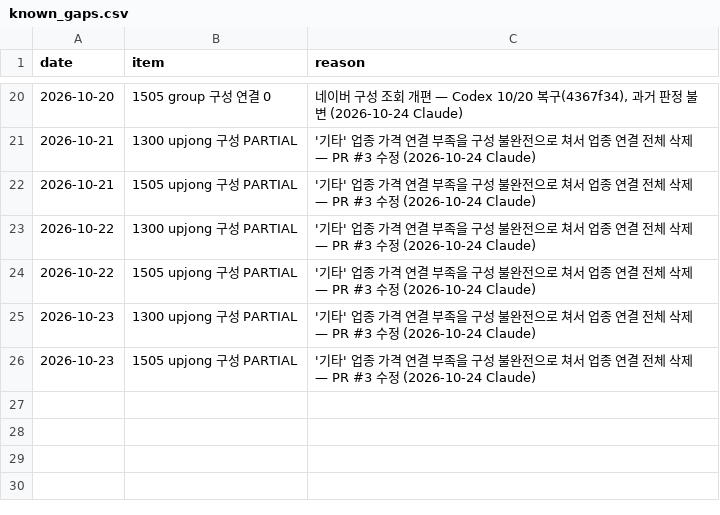
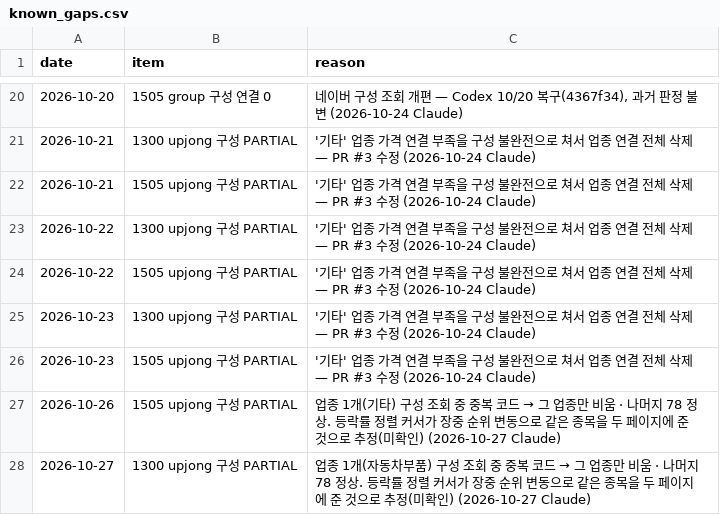
Before and after one commit to Hyeokgi/stock-omakase, a CSV file: data/snapshot_watch/known_gaps.csv, drawn as a sheet; only a part is shown, gaps mark what is left out; the diff names each change by its address in the sheet, - before the commit and + after, or states it on an @@ line.

```diff
--- a/data/snapshot_watch/known_gaps.csv
+++ b/data/snapshot_watch/known_gaps.csv
+row 27: 2026-10-26 | 1505 upjong 구성 PARTIAL | 업종 1개(기타) 구성 조회 중 중복 코드 → 그 업종만 비움 · 나머지 78 정상. 등락률 정렬 커서가 장중 순위 변동으로 같은 종목을 두 페이지에 준 것으로 추정(미확인) (2026-10-27 Claude)
+row 28: 2026-10-27 | 1300 upjong 구성 PARTIAL | 업종 1개(자동차부품) 구성 조회 중 중복 코드 → 그 업종만 비움 · 나머지 78 정상. 등락률 정렬 커서가 장중 순위 변동으로 같은 종목을 두 페이지에 준 것으로 추정(미확인) (2026-10-27 Claude)
```
